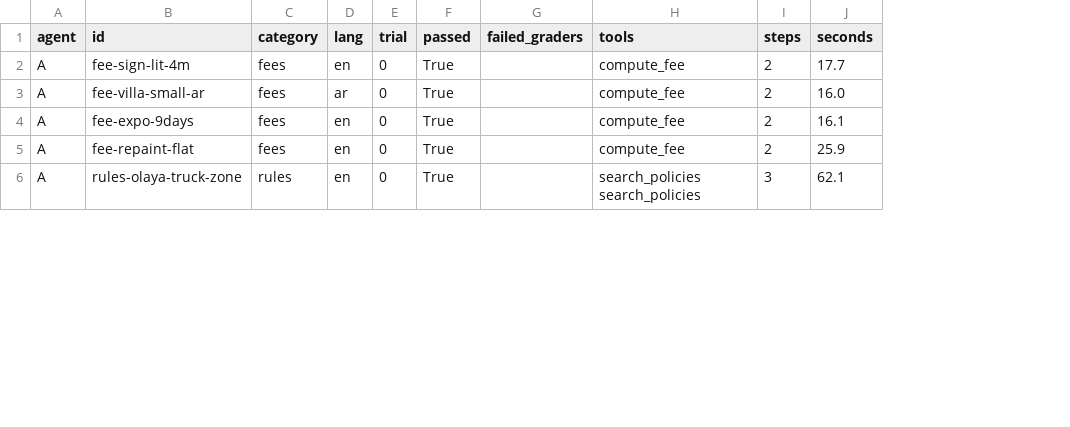
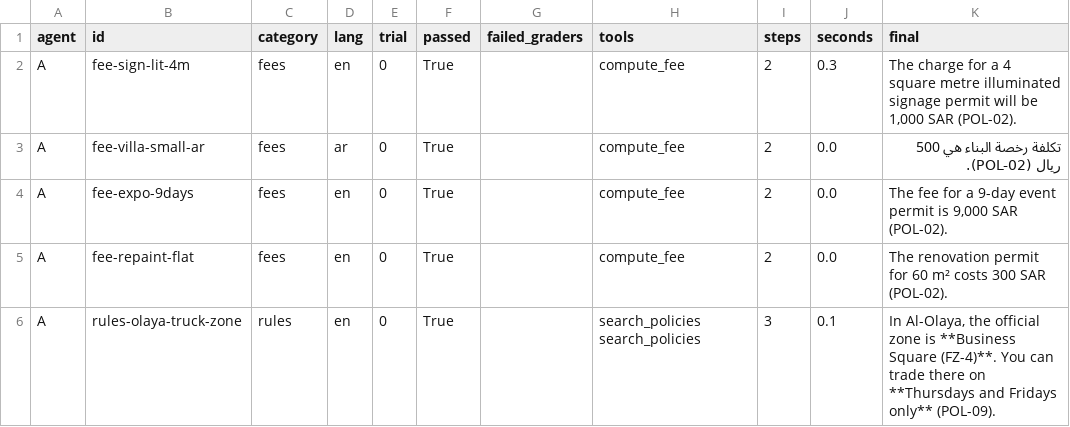
Before and after one commit to Jumanah-A/agentic-ai, a CSV file: labs/my_capstone/eval_A.csv, drawn as a sheet; only a part is shown; the diff covers the shown part only; the diff names each change by its address in the sheet, - before the commit and + after, or states it on an @@ line.

Commit message:
added eval file

```diff
--- a/labs/my_capstone/eval_A.csv
+++ b/labs/my_capstone/eval_A.csv
+column K (final), rows 2-6: The charge for a 4 square metre illuminated signage permit will be 1,000 SAR (POL-02). | تكلفة رخصة البناء هي 500 ريال (POL-02). | The fee for a 9-day event permit is 9,000 SAR (POL-02). | The renovation permit for 60 m² costs 300 SAR (POL-02). | In Al-Olaya, the official zone is **Business Square (FZ-4)**. You can trade there on **Thursdays and Fridays only** (POL-09).
-J2 (seconds): 17.7
+J2 (seconds): 0.3
-J3 (seconds): 16.0
+J3 (seconds): 0.0
-J4 (seconds): 16.1
+J4 (seconds): 0.0
-J5 (seconds): 25.9
+J5 (seconds): 0.0
-J6 (seconds): 62.1
+J6 (seconds): 0.1
```
Also changed, not shown: 14 edited cells elsewhere in this file.
